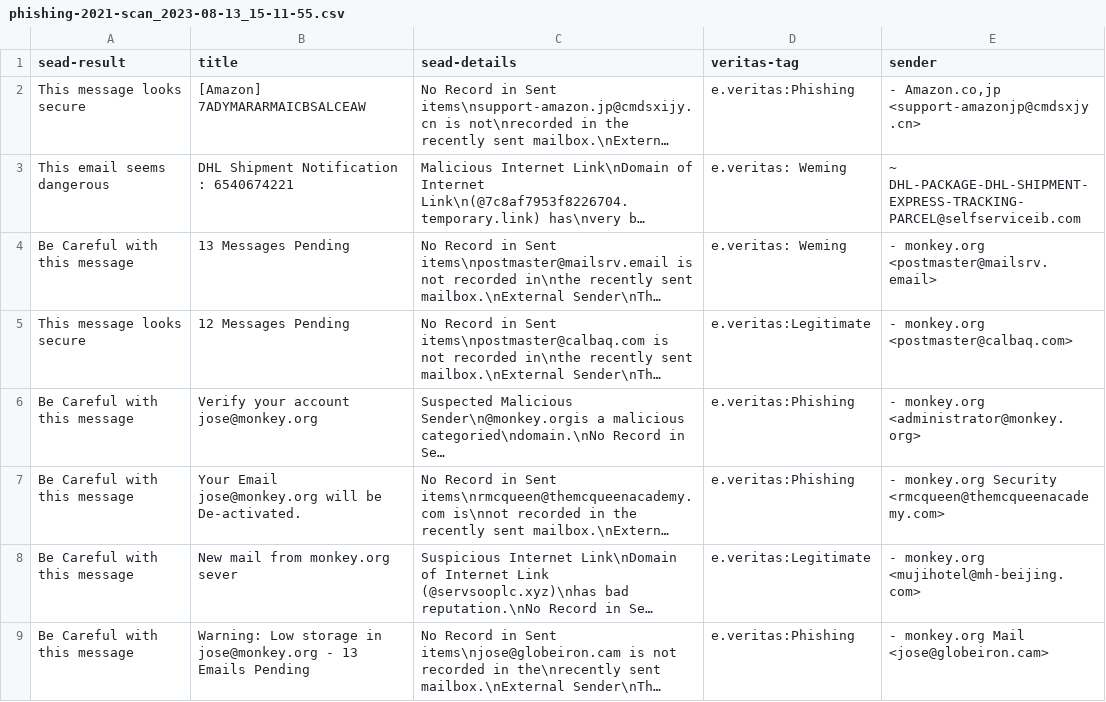
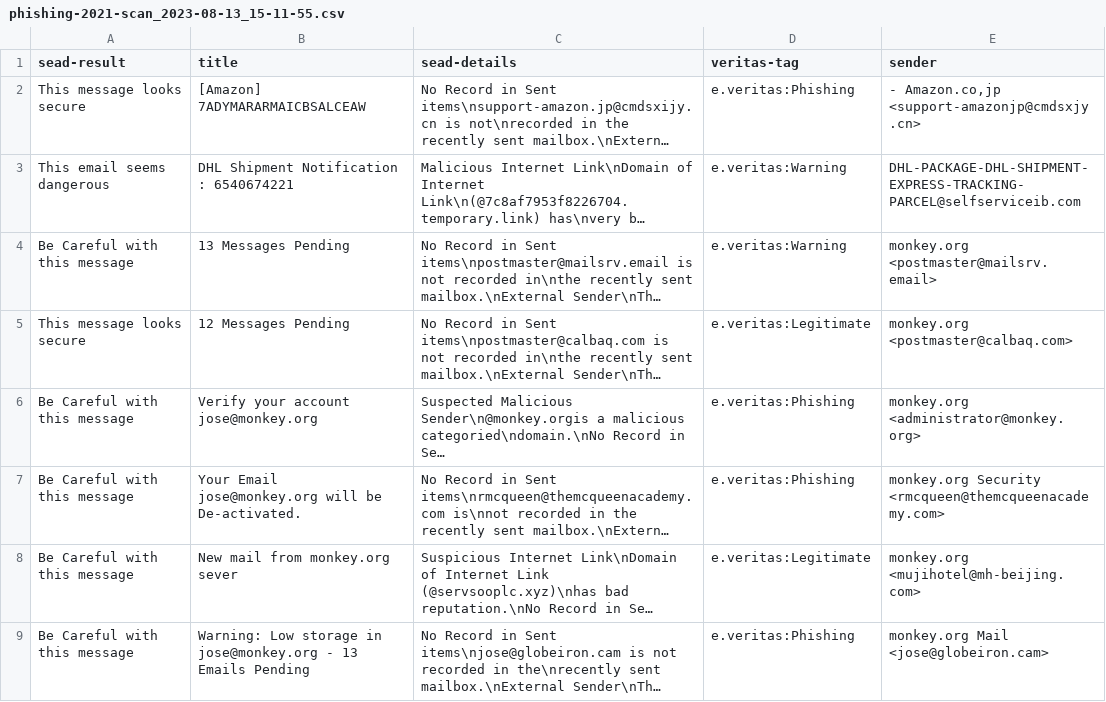
Before and after one commit to KevinHChen/uoa-cs791-outlook-plugin-auto-run, a CSV file: report/phishing-2021-scan_2023-08-13_15-11-55.csv, drawn as a sheet; only a part is shown; long unchanged cells end in …; the diff covers the shown part only; the diff names each change by its address in the sheet, - before the commit and + after, or states it on an @@ line.

```diff
--- a/report/phishing-2021-scan_2023-08-13_15-11-55.csv
+++ b/report/phishing-2021-scan_2023-08-13_15-11-55.csv
-D3:D4 (veritas-tag): e.veritas: Weming
+D3:D4 (veritas-tag): e.veritas:Warning
-E3 (sender): ~ DHL-PACKAGE-DHL-SHIPMENT-EXPRESS-TRACKING-PARCEL@selfserviceib.com
+E3 (sender): DHL-PACKAGE-DHL-SHIPMENT-EXPRESS-TRACKING-PARCEL@selfserviceib.com
-E4 (sender): - monkey.org <postmaster@mailsrv.email>
+E4 (sender): monkey.org <postmaster@mailsrv.email>
-E5 (sender): - monkey.org <postmaster@calbaq.com>
+E5 (sender): monkey.org <postmaster@calbaq.com>
-E6 (sender): - monkey.org <administrator@monkey.org>
+E6 (sender): monkey.org <administrator@monkey.org>
-E7 (sender): - monkey.org Security…
+E7 (sender): monkey.org Security…
-E8 (sender): - monkey.org <mujihotel@mh-beijing.com>
+E8 (sender): monkey.org <mujihotel@mh-beijing.com>
-E9 (sender): - monkey.org Mail <jose@globeiron.cam>
+E9 (sender): monkey.org Mail <jose@globeiron.cam>
```
Also changed, not shown: 105 edited cells elsewhere in this file, report/phishing-2022-scan_2023-08-13_14-49-16.csv.
